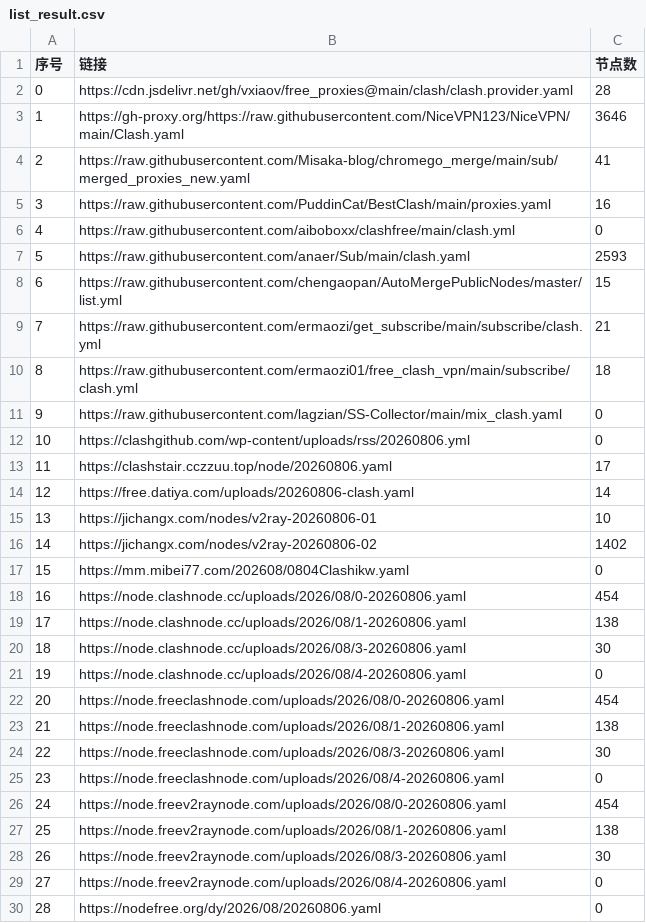
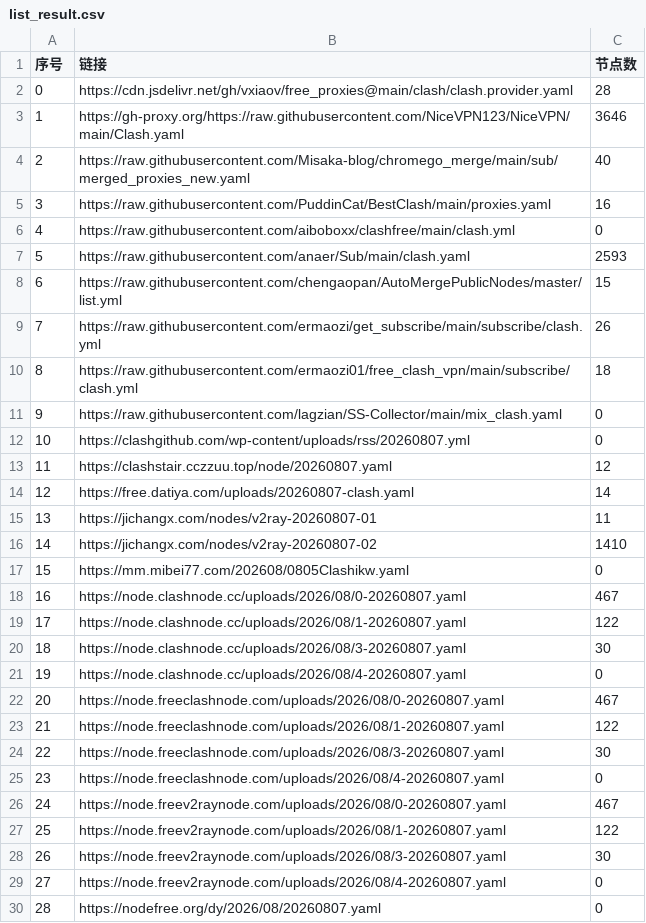
Before and after one commit to yffs118/clashcode, a CSV file: list_result.csv, drawn as a sheet; only a part is shown; the diff covers the shown part only.

```diff
--- a/list_result.csv
+++ b/list_result.csv
@@ -3,3 +3,3 @@
 1, https://gh-proxy.org/https://raw.githubusercontent.com/NiceVPN123/NiceVPN/main/Clash.yaml,3646
-2, https://raw.githubusercontent.com/Misaka-blog/chromego_merge/main/sub/merged_proxies_new.yaml,41
+2, https://raw.githubusercontent.com/Misaka-blog/chromego_merge/main/sub/merged_proxies_new.yaml,40
 3, https://raw.githubusercontent.com/PuddinCat/BestClash/main/proxies.yaml,16
@@ -8,23 +8,23 @@
 6, https://raw.githubusercontent.com/chengaopan/AutoMergePublicNodes/master/list.yml,15
-7, https://raw.githubusercontent.com/ermaozi/get_subscribe/main/subscribe/clash.yml,21
+7, https://raw.githubusercontent.com/ermaozi/get_subscribe/main/subscribe/clash.yml,26
 8, https://raw.githubusercontent.com/ermaozi01/free_clash_vpn/main/subscribe/clash.yml,18
 9, https://raw.githubusercontent.com/lagzian/SS-Collector/main/mix_clash.yaml,0
-10,https://clashgithub.com/wp-content/uploads/rss/20260806.yml,0
-11,https://clashstair.cczzuu.top/node/20260806.yaml,17
-12,https://free.datiya.com/uploads/20260806-clash.yaml,14
-13,https://jichangx.com/nodes/v2ray-20260806-01,10
-14,https://jichangx.com/nodes/v2ray-20260806-02,1402
-15,https://mm.mibei77.com/202608/0804Clashikw.yaml,0
-16,https://node.clashnode.cc/uploads/2026/08/0-20260806.yaml,454
-17,https://node.clashnode.cc/uploads/2026/08/1-20260806.yaml,138
-18,https://node.clashnode.cc/uploads/2026/08/3-20260806.yaml,30
-19,https://node.clashnode.cc/uploads/2026/08/4-20260806.yaml,0
-20,https://node.freeclashnode.com/uploads/2026/08/0-20260806.yaml,454
-21,https://node.freeclashnode.com/uploads/2026/08/1-20260806.yaml,138
-22,https://node.freeclashnode.com/uploads/2026/08/3-20260806.yaml,30
-23,https://node.freeclashnode.com/uploads/2026/08/4-20260806.yaml,0
-24,https://node.freev2raynode.com/uploads/2026/08/0-20260806.yaml,454
-25,https://node.freev2raynode.com/uploads/2026/08/1-20260806.yaml,138
-26,https://node.freev2raynode.com/uploads/2026/08/3-20260806.yaml,30
-27,https://node.freev2raynode.com/uploads/2026/08/4-20260806.yaml,0
-28,https://nodefree.org/dy/2026/08/20260806.yaml,0
+10,https://clashgithub.com/wp-content/uploads/rss/20260807.yml,0
+11,https://clashstair.cczzuu.top/node/20260807.yaml,12
+12,https://free.datiya.com/uploads/20260807-clash.yaml,14
+13,https://jichangx.com/nodes/v2ray-20260807-01,11
+14,https://jichangx.com/nodes/v2ray-20260807-02,1410
+15,https://mm.mibei77.com/202608/0805Clashikw.yaml,0
+16,https://node.clashnode.cc/uploads/2026/08/0-20260807.yaml,467
+17,https://node.clashnode.cc/uploads/2026/08/1-20260807.yaml,122
+18,https://node.clashnode.cc/uploads/2026/08/3-20260807.yaml,30
+19,https://node.clashnode.cc/uploads/2026/08/4-20260807.yaml,0
+20,https://node.freeclashnode.com/uploads/2026/08/0-20260807.yaml,467
+21,https://node.freeclashnode.com/uploads/2026/08/1-20260807.yaml,122
+22,https://node.freeclashnode.com/uploads/2026/08/3-20260807.yaml,30
+23,https://node.freeclashnode.com/uploads/2026/08/4-20260807.yaml,0
+24,https://node.freev2raynode.com/uploads/2026/08/0-20260807.yaml,467
+25,https://node.freev2raynode.com/uploads/2026/08/1-20260807.yaml,122
+26,https://node.freev2raynode.com/uploads/2026/08/3-20260807.yaml,30
+27,https://node.freev2raynode.com/uploads/2026/08/4-20260807.yaml,0
+28,https://nodefree.org/dy/2026/08/20260807.yaml,0
```
Also changed, not shown: 12 edited cells elsewhere in this file, 37 other files.
